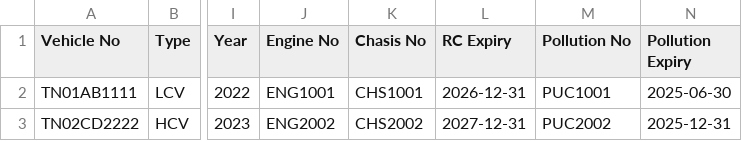
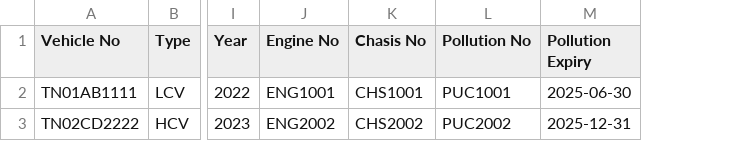
Before and after one commit to Kannan-ark15/Transportation_Software, a CSV file: vehicle_dummy_import.csv, drawn as a sheet; only a part is shown, gaps mark what is left out; the diff names each change by its address in the sheet, - before the commit and + after, or states it on an @@ line.

```diff
--- a/vehicle_dummy_import.csv
+++ b/vehicle_dummy_import.csv
-column L (RC Expiry), rows 2-3: 2026-12-31 | 2027-12-31
```
Also changed, not shown: 17 other files.
